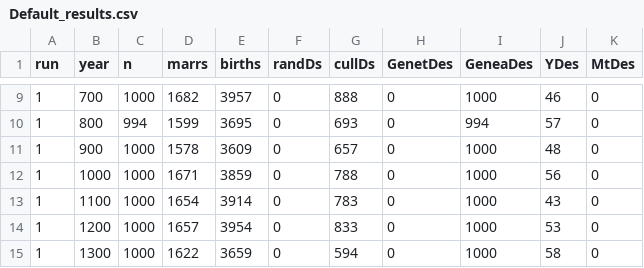
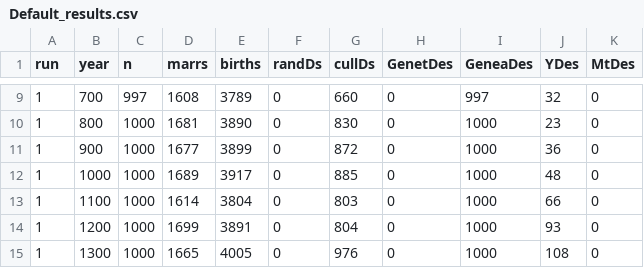
Before and after one commit to cmiteam/DRIFT, a CSV file: Results/Default_results.csv, drawn as a sheet; only a part is shown, gaps mark what is left out; the diff covers the shown part only; the diff names each change by its address in the sheet, - before the commit and + after, or states it on an @@ line.

```diff
--- a/Results/Default_results.csv
+++ b/Results/Default_results.csv
-C9 (n): 1000
+C9 (n): 997
-D9 (marrs): 1682
+D9 (marrs): 1608
-E9 (births): 3957
+E9 (births): 3789
-G9 (cullDs): 888
+G9 (cullDs): 660
-I9 (GeneaDes): 1000
+I9 (GeneaDes): 997
-J9 (YDes): 46
+J9 (YDes): 32
-C10 (n): 994
+C10 (n): 1000
-D10 (marrs): 1599
+D10 (marrs): 1681
-E10 (births): 3695
+E10 (births): 3890
-G10 (cullDs): 693
+G10 (cullDs): 830
-I10 (GeneaDes): 994
+I10 (GeneaDes): 1000
-J10 (YDes): 57
+J10 (YDes): 23
-D11 (marrs): 1578
+D11 (marrs): 1677
-E11 (births): 3609
+E11 (births): 3899
-G11 (cullDs): 657
+G11 (cullDs): 872
-J11 (YDes): 48
+J11 (YDes): 36
-D12 (marrs): 1671
+D12 (marrs): 1689
-E12 (births): 3859
+E12 (births): 3917
-G12 (cullDs): 788
+G12 (cullDs): 885
-J12 (YDes): 56
+J12 (YDes): 48
-D13 (marrs): 1654
+D13 (marrs): 1614
-E13 (births): 3914
+E13 (births): 3804
-G13 (cullDs): 783
+G13 (cullDs): 803
-J13 (YDes): 43
+J13 (YDes): 66
-D14 (marrs): 1657
+D14 (marrs): 1699
-E14 (births): 3954
+E14 (births): 3891
-G14 (cullDs): 833
+G14 (cullDs): 804
-J14 (YDes): 53
+J14 (YDes): 93
-D15 (marrs): 1622
+D15 (marrs): 1665
-E15 (births): 3659
+E15 (births): 4005
-G15 (cullDs): 594
+G15 (cullDs): 976
-J15 (YDes): 58
+J15 (YDes): 108
```
Also changed, not shown: 58 edited cells elsewhere in this file, 19 other files.
